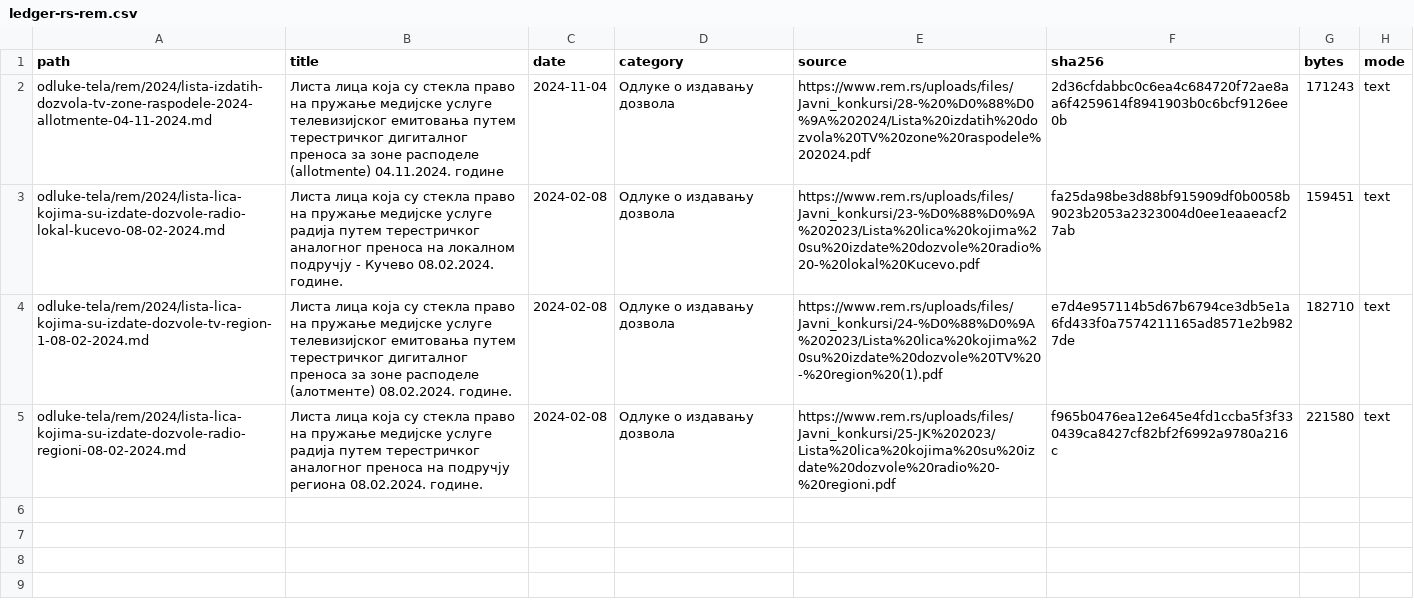
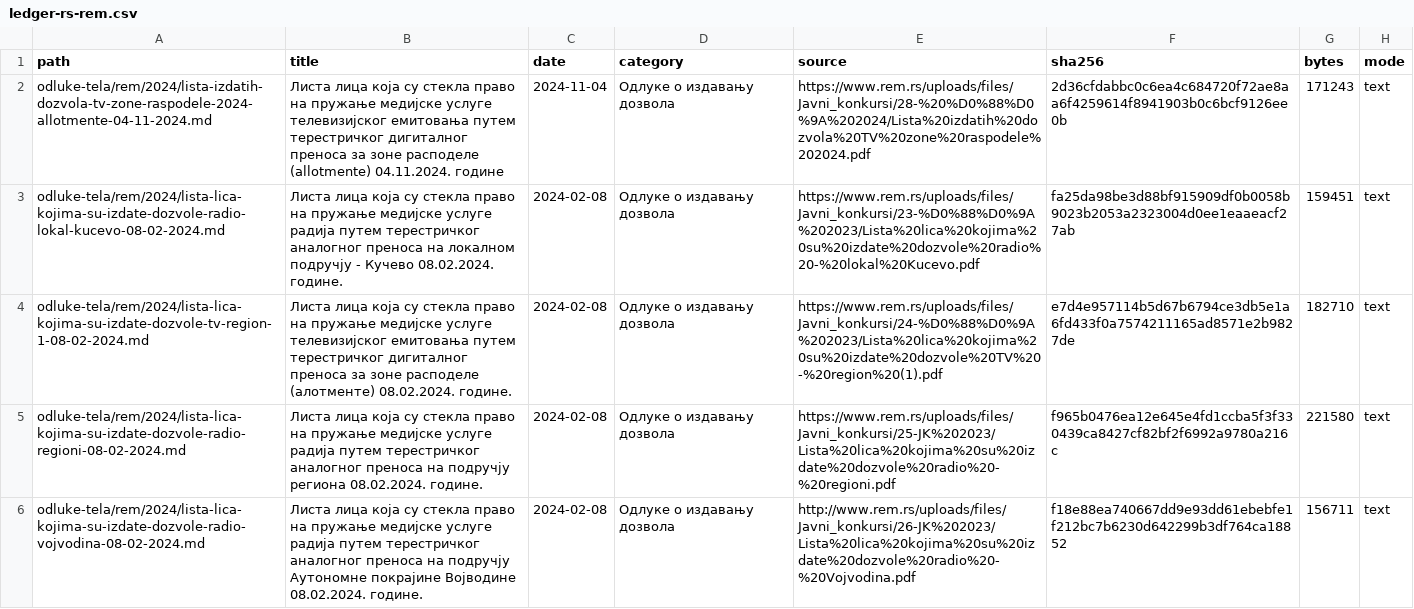
Before and after one commit to lexifina/serbia-law, a CSV file: data/ledger-rs-rem.csv, drawn as a sheet; the diff names each change by its address in the sheet, - before the commit and + after, or states it on an @@ line.

Commit message:
Листа лица која су стекла право на пружање медијске услуге радија путем терестричког аналогног преноса на подручју Аутономне покрајине Војводине 08.02.2024. године.
Листа лица која су стекла право на пружање медијске услуге радија путем терестричког аналогног преноса на подручју Аутономне покрајине Војводине 08.02.2024. године.

Листа лица која су стекла право на пружање медијске услуге радија путем терестричког аналогног преноса на подручју Аутономне покрајине Војводине 08.02.2024. године.: Одлуке о издавању дозвола, Regulatory Authority for Electronic Media (Регулаторно тело за електронске медије), decided 2024-02-08. Text as REM published it (PDF); page layout normalized with line text preserved.

Kind: decision
Decided: 2024-02-08
Body: Регулаторно тело за електронске медије
Type: Одлуке о издавању дозвола
Source: http://www.rem.rs/uploads/files/Javni_konkursi/26-JK%202023/Lista%20lica%20kojima%20su%20izdate%20dozvole%20radio%20-%20Vojvodina.pdf
Listing: https://www.rem.rs/sr/odluke/odluke-o-izdavanju-dozvola
Verified: extracted PDF text layer and compared letters and digits with the committed text

```diff
--- a/data/ledger-rs-rem.csv
+++ b/data/ledger-rs-rem.csv
+row 6: odluke-tela/rem/2024/lista-lica-kojima-su-izdate-dozvole-radio-vojvodina-08-02-2024.md | Листа лица која су стекла право на пружање медијске услуге радија путем терестричког аналогног преноса на подручју Аутономне покрајине Војводине 08.02.2024. године. | 2024-02-08 | Одлуке о издавању дозвола | http://www.rem.rs/uploads/files/Javni_konkursi/26-JK%202023/Lista%20lica%20kojima%20su%20izdate%20dozvole%20radio%20-%20Vojvodina.pdf | f18e88ea740667dd9e93dd61ebebfe1f212bc7b6230d642299b3df764ca18852 | 156711 | text
```
Also changed, not shown: 1 other file.
